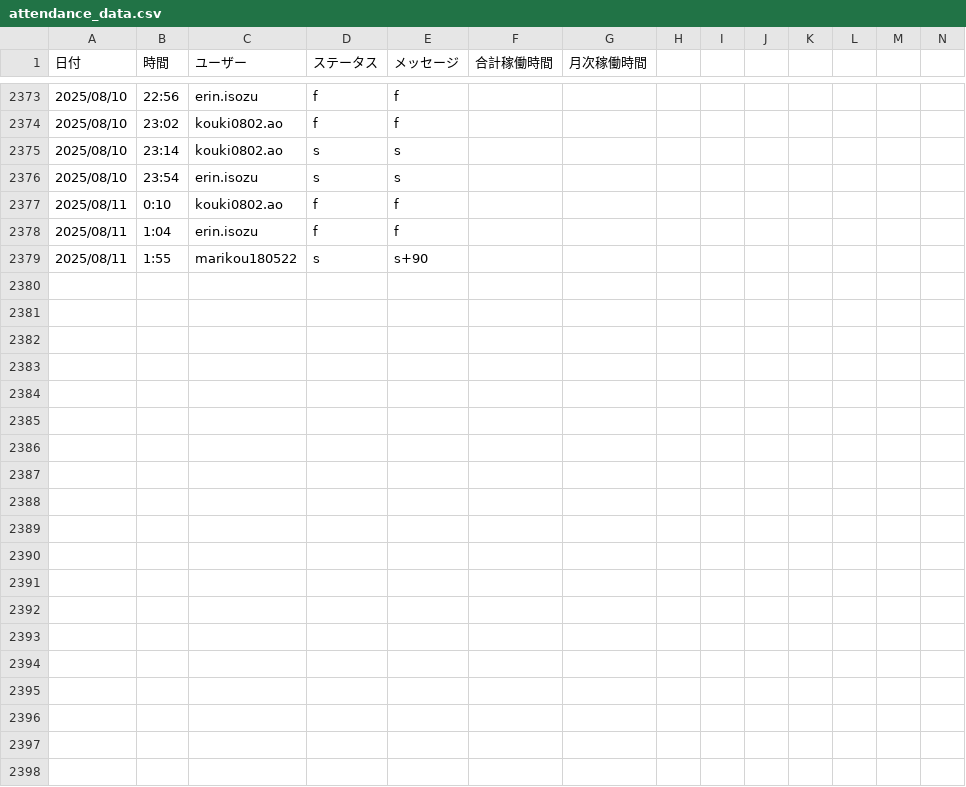
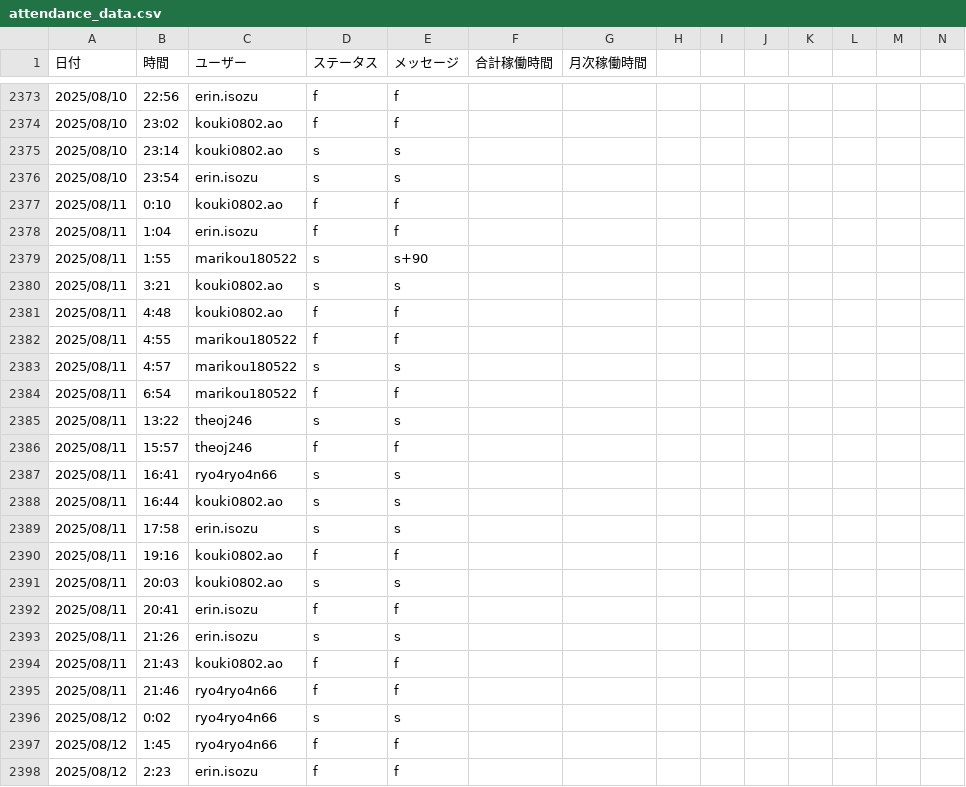
Before and after one commit to kou180522/kintai, a CSV file: data/attendance_data.csv, drawn as a sheet; only a part is shown, gaps mark what is left out; rows hold the shown columns only; the diff covers the shown part only; the diff names each change by its address in the sheet, - before the commit and + after, or states it on an @@ line.

```diff
--- a/data/attendance_data.csv
+++ b/data/attendance_data.csv
+row 2380: 2025/08/11 | 3:21 | kouki0802.ao | s | s
+row 2381: 2025/08/11 | 4:48 | kouki0802.ao | f | f
+row 2382: 2025/08/11 | 4:55 | marikou180522 | f | f
+row 2383: 2025/08/11 | 4:57 | marikou180522 | s | s
+row 2384: 2025/08/11 | 6:54 | marikou180522 | f | f
+row 2385: 2025/08/11 | 13:22 | theoj246 | s | s
+row 2386: 2025/08/11 | 15:57 | theoj246 | f | f
+row 2387: 2025/08/11 | 16:41 | ryo4ryo4n66 | s | s
+row 2388: 2025/08/11 | 16:44 | kouki0802.ao | s | s
+row 2389: 2025/08/11 | 17:58 | erin.isozu | s | s
+row 2390: 2025/08/11 | 19:16 | kouki0802.ao | f | f
+row 2391: 2025/08/11 | 20:03 | kouki0802.ao | s | s
+row 2392: 2025/08/11 | 20:41 | erin.isozu | f | f
+row 2393: 2025/08/11 | 21:26 | erin.isozu | s | s
+row 2394: 2025/08/11 | 21:43 | kouki0802.ao | f | f
+row 2395: 2025/08/11 | 21:46 | ryo4ryo4n66 | f | f
+row 2396: 2025/08/12 | 0:02 | ryo4ryo4n66 | s | s
+row 2397: 2025/08/12 | 1:45 | ryo4ryo4n66 | f | f
+row 2398: 2025/08/12 | 2:23 | erin.isozu | f | f
```
Also changed, not shown: 12 added rows elsewhere in this file, backend/attendance_data.csv, 4 other files.
